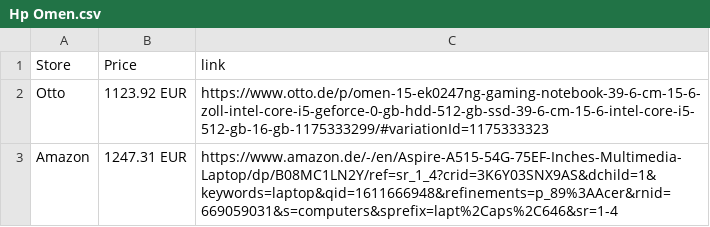
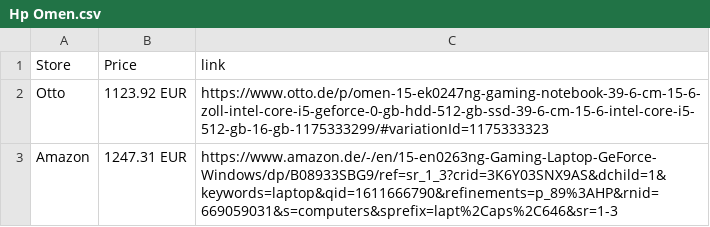
Before and after one commit to vvnived/Getsetshop, a CSV file: Hp Omen.csv, drawn as a sheet.

Commit message:
Update Hp Omen.csv
link update

```diff
--- a/Hp Omen.csv
+++ b/Hp Omen.csv
@@ -2,2 +2,2 @@ Store,Price,link
 Otto,1123.92 EUR,https://www.otto.de/p/omen-15-ek0247ng-gaming-notebook-39-6-cm-15-6-zoll-intel-core-i5-geforce-0-gb-hdd-512-gb-ssd-39-6-cm-15-6-intel-core-i5-512-gb-16-gb-1175333299/#variationId=1175333323
-Amazon,1247.31 EUR,https://www.amazon.de/-/en/Aspire-A515-54G-75EF-Inches-Multimedia-Laptop/dp/B08MC1LN2Y/ref=sr_1_4?crid=3K6Y03SNX9AS&dchild=1&keywords=laptop&qid=1611666948&refinements=p_89%3AAcer&rnid=669059031&s=computers&sprefix=lapt%2Caps%2C646&sr=1-4
+Amazon,1247.31 EUR,https://www.amazon.de/-/en/15-en0263ng-Gaming-Laptop-GeForce-Windows/dp/B08933SBG9/ref=sr_1_3?crid=3K6Y03SNX9AS&dchild=1&keywords=laptop&qid=1611666790&refinements=p_89%3AHP&rnid=669059031&s=computers&sprefix=lapt%2Caps%2C646&sr=1-3
```
